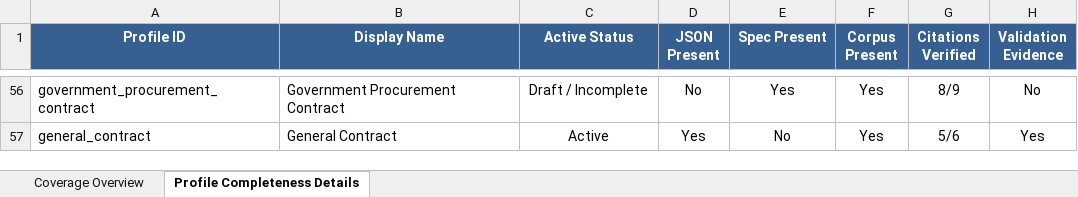
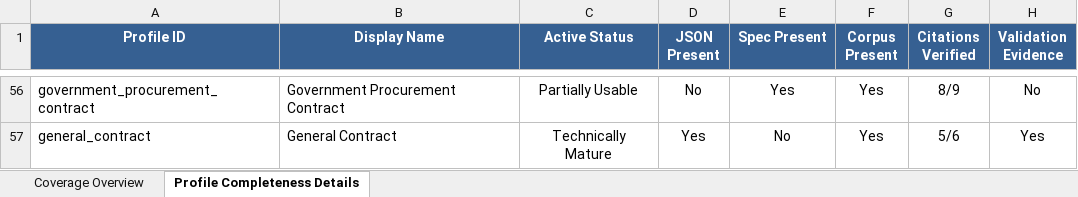
Before and after one commit to vadhh/cra, an Excel workbook: docs/lightml/COVERAGE_REPORT.xlsx, sheet Profile Completeness Details, drawn as a sheet; only a part is shown, gaps mark what is left out; values as stored, in another font and other column widths than the file's, no borders; the diff covers the shown part only; the diff names each change by its address in the sheet, - before the commit and + after, or states it on an @@ line.

```diff
--- a/docs/lightml/COVERAGE_REPORT.xlsx (sheet Profile Completeness Details)
+++ b/docs/lightml/COVERAGE_REPORT.xlsx (sheet Profile Completeness Details)
-C56 (Active Status): Draft / Incomplete
+C56 (Active Status): Partially Usable
-C57 (Active Status): Active
+C57 (Active Status): Technically Mature
```
Also changed, not shown: 57 edited cells elsewhere in this sheet, sheet Coverage Overview, docs/lightml/CRA_56_PROFILE_LEGAL_VALIDATION.xlsx, docs/lightml/DETECTION_SPECIFICATION_VERIFICATION.xlsx, 24 other files.
